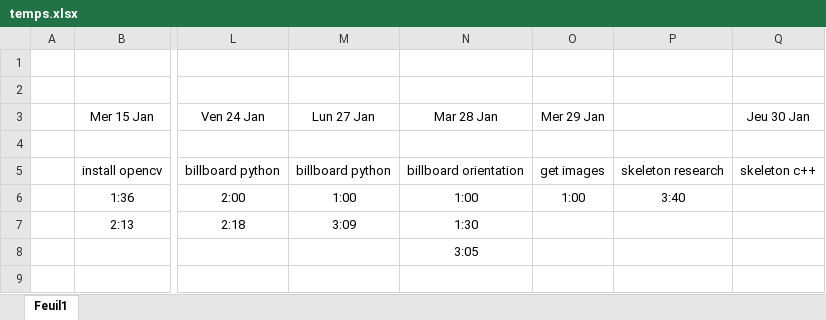
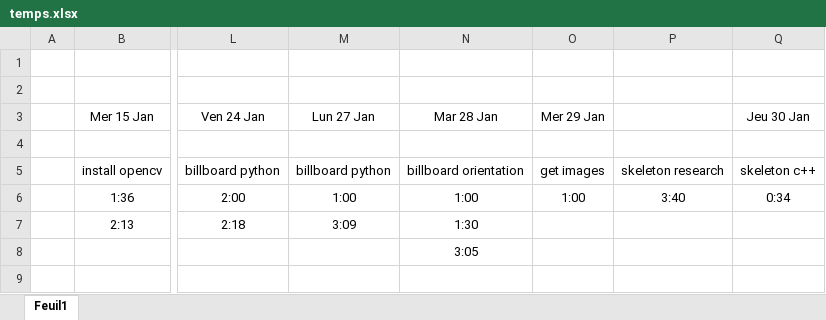
Before and after one commit to guillaume-lrt/Thesis-animal-animation, an Excel workbook: Documents/temps.xlsx, sheet Feuil1, drawn as a sheet; only a part is shown, gaps mark what is left out; values as stored, in another font and other column widths than the file's, no borders; charts and pictures not drawn; the diff names each change by its address in the sheet, - before the commit and + after, or states it on an @@ line.

```diff
--- a/Documents/temps.xlsx (sheet Feuil1)
+++ b/Documents/temps.xlsx (sheet Feuil1)
-Q6 (Jeu 30 Jan): (empty)
+Q6 (Jeu 30 Jan): 0:34
```
Also changed, not shown: 30 other files.
